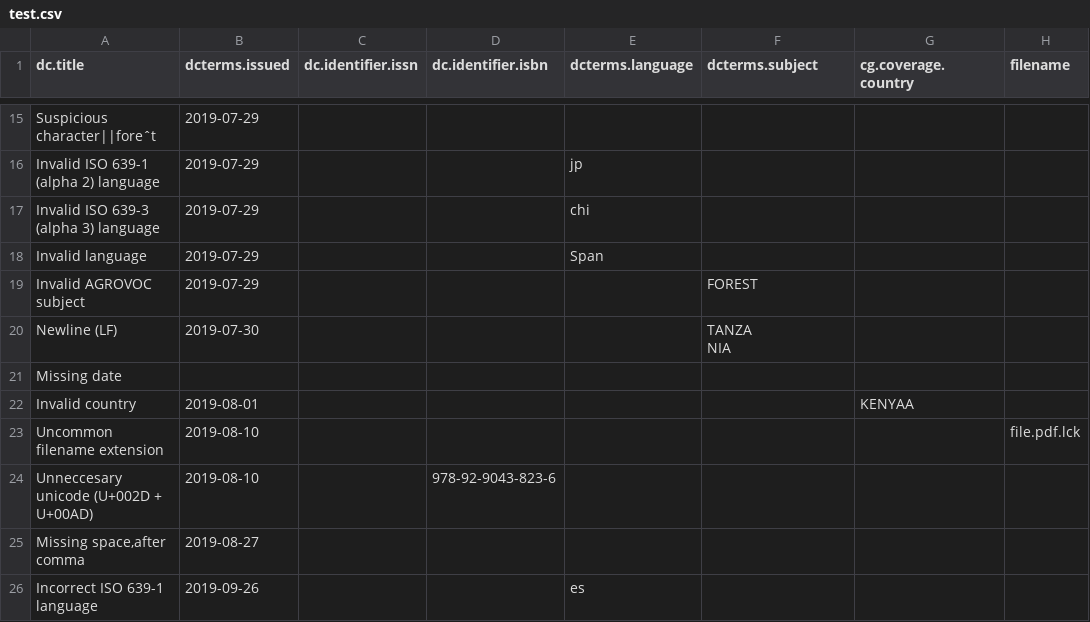
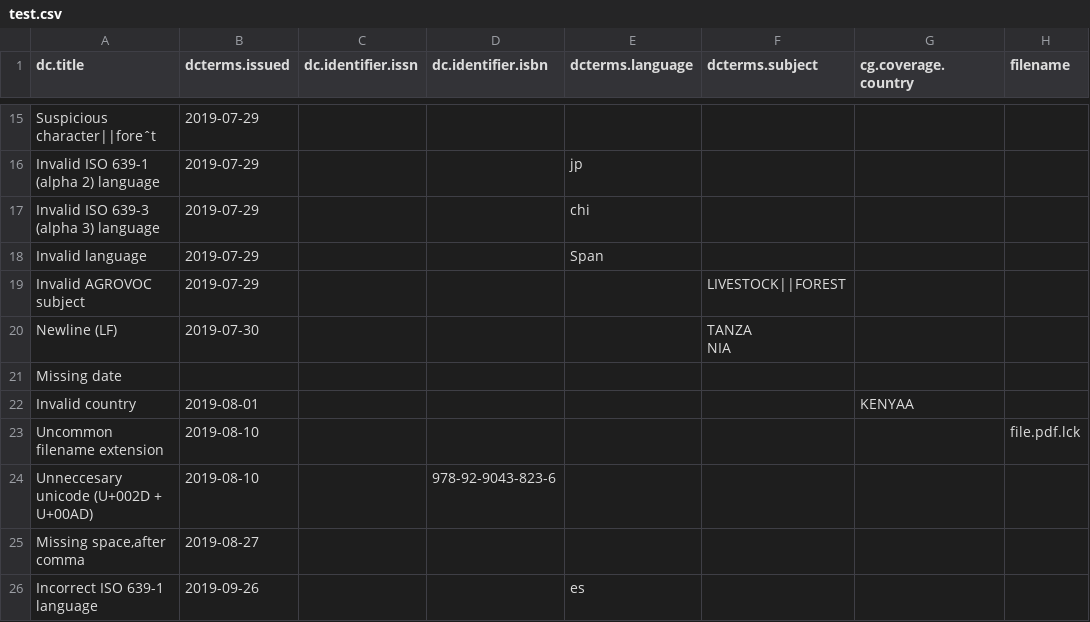
Before and after one commit to ilri/csv-metadata-quality, a CSV file: data/test.csv, drawn as a sheet; only a part is shown, gaps mark what is left out; the diff names each change by its address in the sheet, - before the commit and + after, or states it on an @@ line.

Commit message:
data/test.csv: update invalid AGROVOC entry
Now that we can drop invalid AGROVOC values we should have a valid
value and an invalid value here. Depending on how the checker is
invoked we will either print a warning or drop the invalid value.

```diff
--- a/data/test.csv
+++ b/data/test.csv
-F19 (dcterms.subject): FOREST
+F19 (dcterms.subject): LIVESTOCK||FOREST
```
